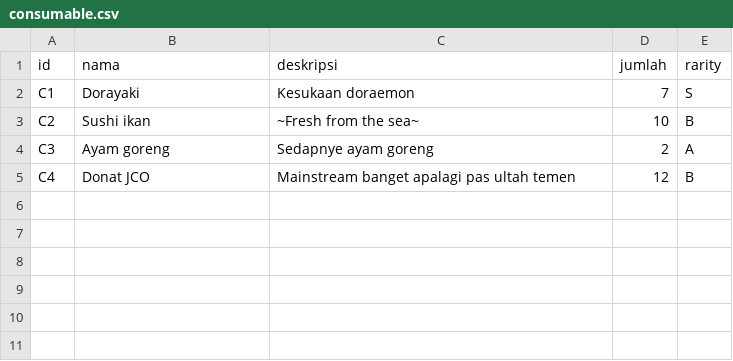
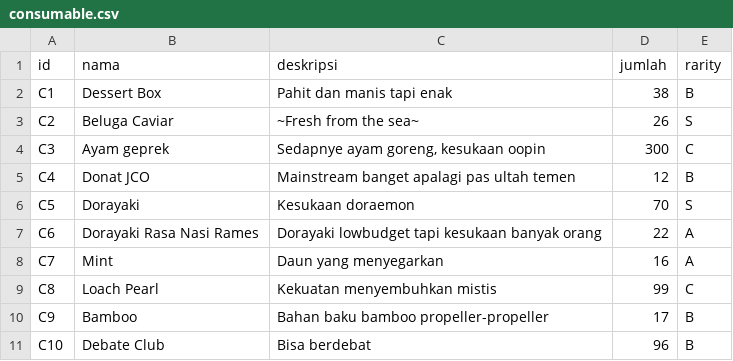
Before and after one commit to bagasjiwanta/Doraemonangis, a CSV file: savefiles/start/consumable.csv, drawn as a sheet.

Commit message:
pembaruan main.py dan database (.csv)
pada savefiles, file original: database mentah. file start: udah diubah-ubah dari file original

```diff
--- a/savefiles/start/consumable.csv
+++ b/savefiles/start/consumable.csv
@@ -1,5 +1,11 @@
 id;nama;deskripsi;jumlah;rarity
-C1;Dorayaki;Kesukaan doraemon;7;S
-C2;Sushi ikan;~Fresh from the sea~;10;B
-C3;Ayam goreng;Sedapnye ayam goreng;2;A
+C1;Dessert Box;Pahit dan manis tapi enak;38;B
+C2;Beluga Caviar;~Fresh from the sea~ ;26;S
+C3;Ayam geprek;Sedapnye ayam goreng, kesukaan oopin;300;C
 C4;Donat JCO;Mainstream banget apalagi pas ultah temen;12;B
+C5;Dorayaki;Kesukaan doraemon;70;S
+C6;Dorayaki Rasa Nasi Rames;Dorayaki lowbudget tapi kesukaan banyak orang;22;A
+C7;Mint;Daun yang menyegarkan;16;A
+C8;Loach Pearl;Kekuatan menyembuhkan mistis;99;C
+C9;Bamboo;Bahan baku bamboo propeller-propeller;17;B
+C10;Debate Club;Bisa berdebat;96;B
```
Also changed, not shown: savefiles/start/gadget.csv, 11 other files.
